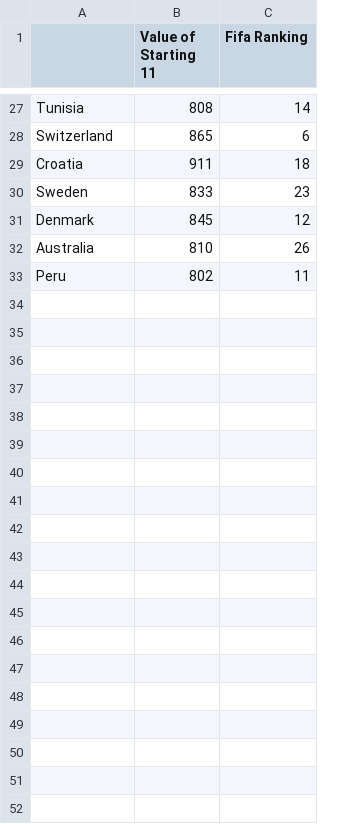
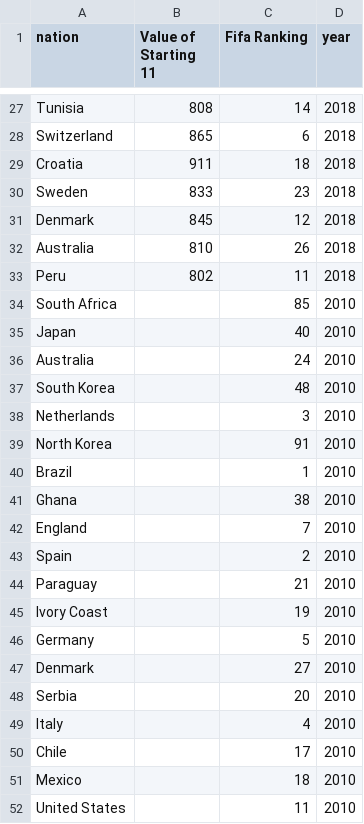
Before and after one commit to ReDI-School/python-data-science, a CSV file: world_cup_champion_forecast/fifa_rank.csv, drawn as a sheet; only a part is shown, gaps mark what is left out; the diff covers the shown part only; the diff names each change by its address in the sheet, - before the commit and + after, or states it on an @@ line.

```diff
--- a/world_cup_champion_forecast/fifa_rank.csv
+++ b/world_cup_champion_forecast/fifa_rank.csv
+column D (year), rows 27-33: all 2018
-A1: (empty)
+A1: nation
+row 34: South Africa |  | 85 | 2010
+row 35: Japan |  | 40 | 2010
+row 36: Australia |  | 24 | 2010
+row 37: South Korea |  | 48 | 2010
+row 38: Netherlands |  | 3 | 2010
+row 39: North Korea |  | 91 | 2010
+row 40: Brazil |  | 1 | 2010
+row 41: Ghana |  | 38 | 2010
+row 42: England |  | 7 | 2010
+row 43: Spain |  | 2 | 2010
+row 44: Paraguay |  | 21 | 2010
+row 45: Ivory Coast |  | 19 | 2010
+row 46: Germany |  | 5 | 2010
+row 47: Denmark |  | 27 | 2010
+row 48: Serbia |  | 20 | 2010
+row 49: Italy |  | 4 | 2010
+row 50: Chile |  | 17 | 2010
+row 51: Mexico |  | 18 | 2010
+row 52: United States |  | 11 | 2010
```
Also changed, not shown: 45 added rows elsewhere in this file, world_cup_champion_forecast/Training_fifa2.csv, 3 other files.
